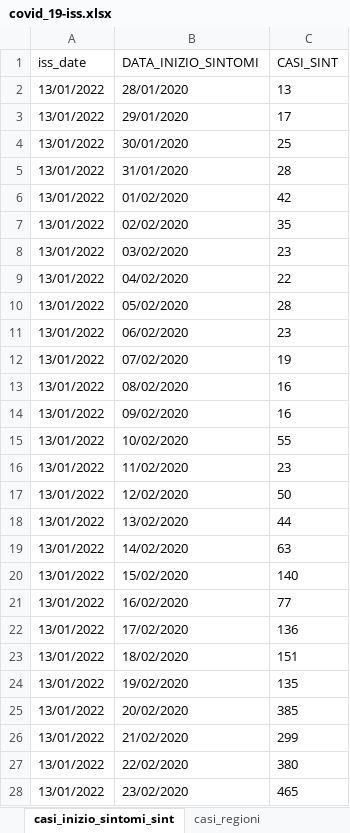
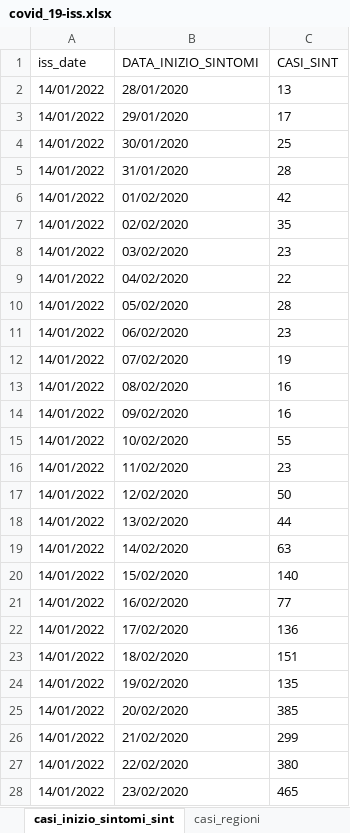
Before and after one commit to aidinattar/COVID-19, an Excel workbook: ISS/covid_19-iss.xlsx, sheet casi_inizio_sintomi_sint, drawn as a sheet; only a part is shown; values as stored, in another font and other column widths than the file's, no borders; the diff covers the shown part only; the diff names each change by its address in the sheet, - before the commit and + after, or states it on an @@ line.

```diff
--- a/ISS/covid_19-iss.xlsx (sheet casi_inizio_sintomi_sint)
+++ b/ISS/covid_19-iss.xlsx (sheet casi_inizio_sintomi_sint)
-A2:A28 (iss_date): 13/01/2022
+A2:A28 (iss_date): 14/01/2022
```
Also changed, not shown: 2 added rows, 1 removed row and 912 edited cells elsewhere in this sheet, sheet casi_prelievo_diagnosi, sheet casi_inizio_sintomi, sheet ricoveri, sheet decessi, sheet casi_provincie, sheet stato_clinico, 2 more sheets, 1 other file.
